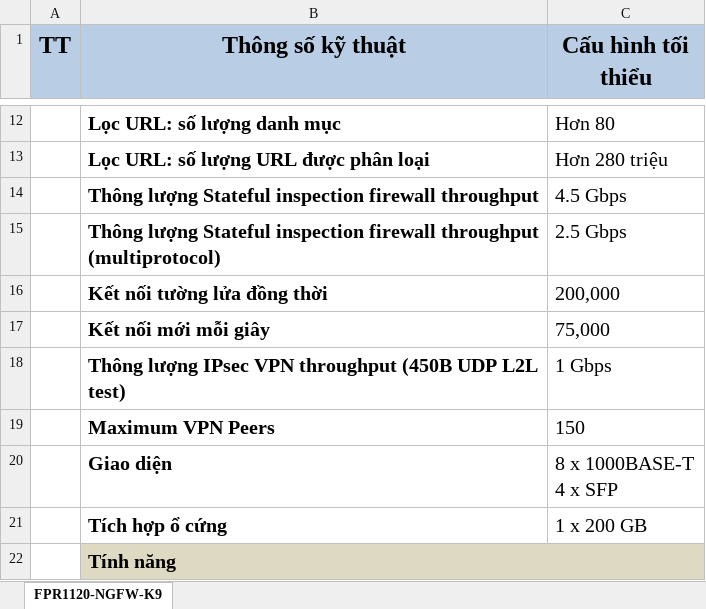
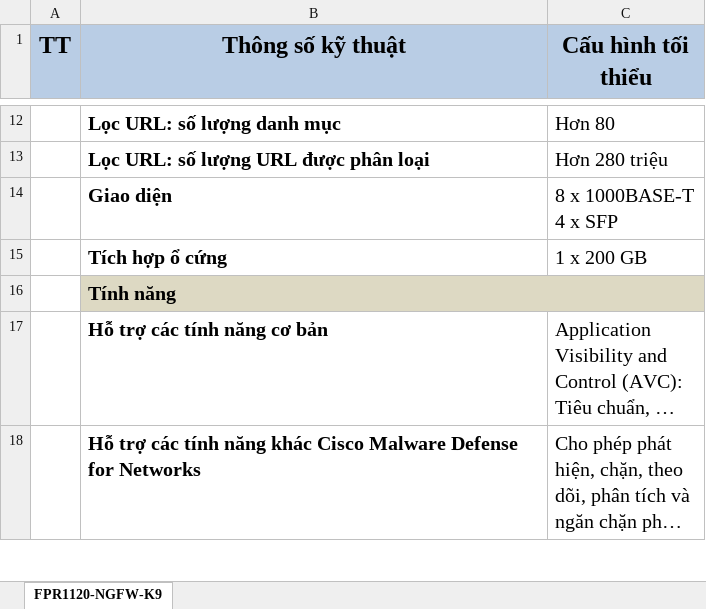
Before and after one commit to saitama-1/cisco_spec, an Excel workbook: FPR1120-NGFW-K9.xlsx, sheet FPR1120-NGFW-K9, drawn as a sheet; only a part is shown, gaps mark what is left out; the shorter side is filled out with more unchanged rows; long unchanged cells end in …; values as stored, in another font and other column widths than the file's, no borders; the diff names each change by its address in the sheet, - before the commit and + after, or states it on an @@ line.

```diff
--- a/FPR1120-NGFW-K9.xlsx (sheet FPR1120-NGFW-K9)
+++ b/FPR1120-NGFW-K9.xlsx (sheet FPR1120-NGFW-K9)
-row 14:  | Thông lượng Stateful inspection firewall throughput | 4.5 Gbps
-row 15:  | Thông lượng Stateful inspection firewall throughput (multiprotocol) | 2.5 Gbps
-row 16:  | Kết nối tường lửa đồng thời | 200,000
-row 17:  | Kết nối mới mỗi giây | 75,000
-row 18:  | Thông lượng IPsec VPN throughput (450B UDP L2L test) | 1 Gbps
-row 19:  | Maximum VPN Peers | 150
```
Also changed, not shown: FPR1010-NGFW-K9.xlsx, FPR1010-NGFW-K9_VI.xlsx, 6 other files.
